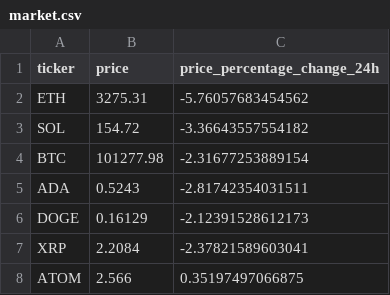
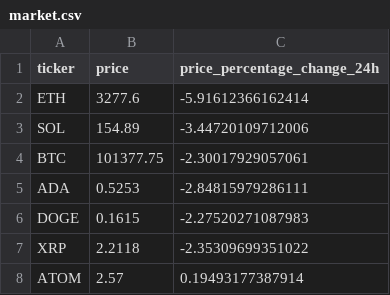
Before and after one commit to huangchaosuper/huangchaosuper.github.io, a CSV file: data/market.csv, drawn as a sheet.

```diff
--- a/data/market.csv
+++ b/data/market.csv
@@ -1,8 +1,8 @@
 ticker,price,price_percentage_change_24h
-ETH,3275.31,-5.76057683454562
-SOL,154.72,-3.36643557554182
-BTC,101277.98,-2.31677253889154
-ADA,0.5243,-2.81742354031511
-DOGE,0.16129,-2.12391528612173
-XRP,2.2084,-2.37821589603041
-ATOM,2.566,0.35197497066875
+ETH,3277.6,-5.91612366162414
+SOL,154.89,-3.44720109712006
+BTC,101377.75,-2.30017929057061
+ADA,0.5253,-2.84815979286111
+DOGE,0.1615,-2.27520271087983
+XRP,2.2118,-2.35309699351022
+ATOM,2.57,0.19493177387914
```
Also changed, not shown: data/index.csv.
